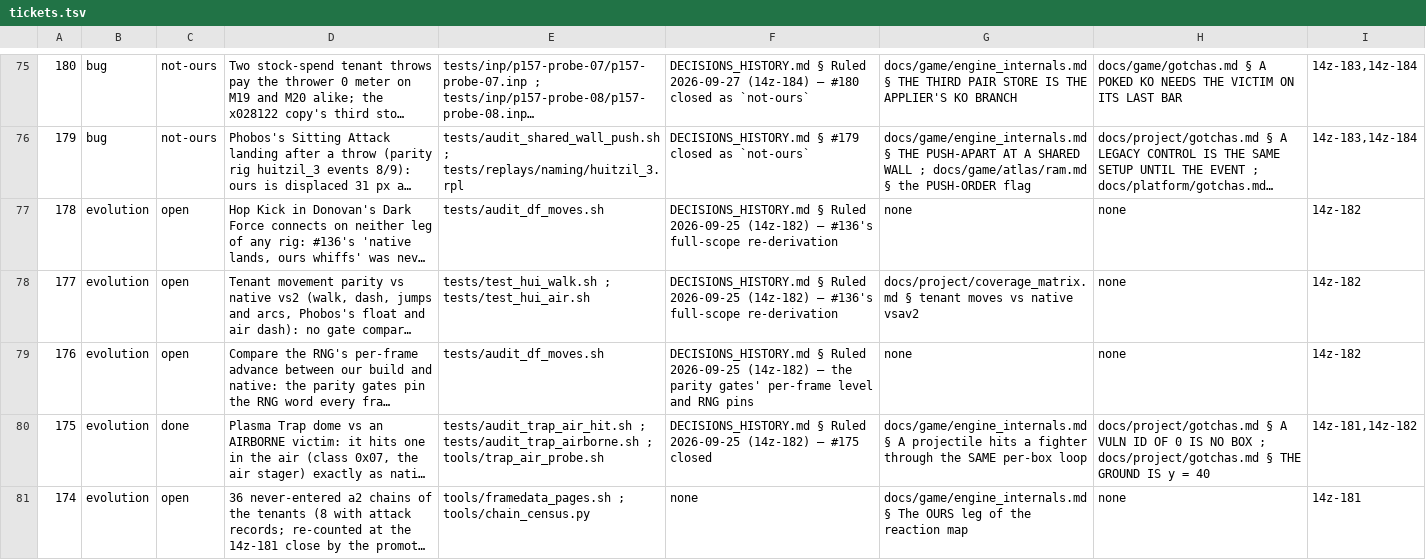
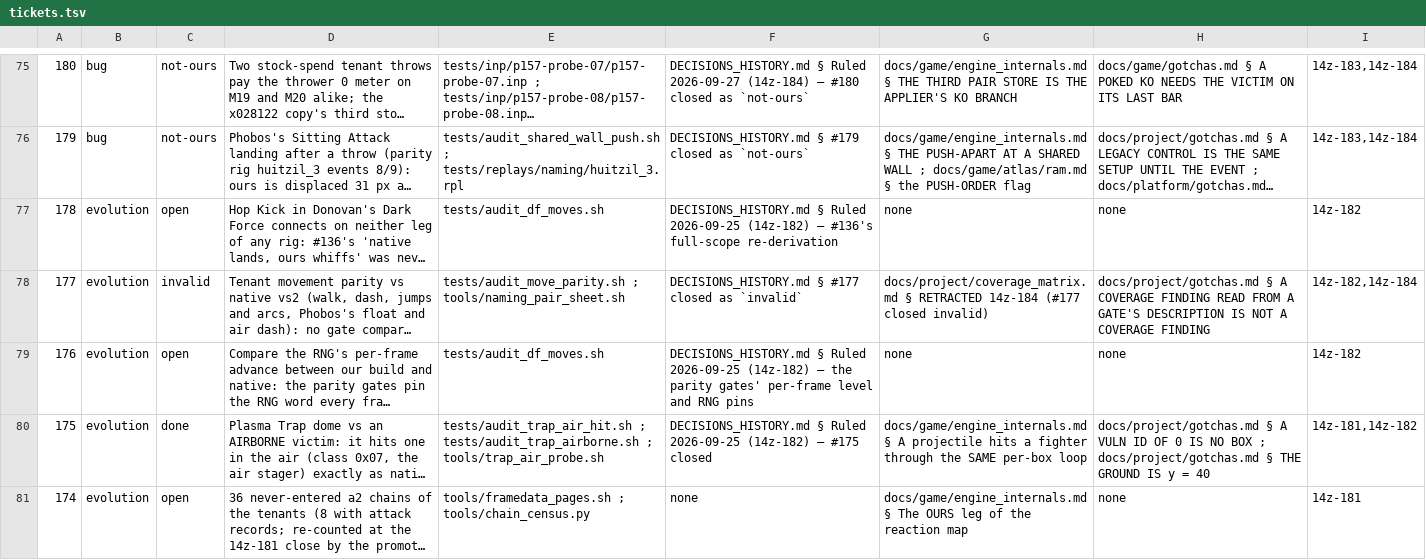
Before and after one commit to DefinitelyFrenchName/VampireSaved, a TSV file: docs/project/tickets.tsv, drawn as a sheet; only a part is shown, gaps mark what is left out; long unchanged cells end in …; the diff names each change by its address in the sheet, - before the commit and + after, or states it on an @@ line.

```diff
--- a/docs/project/tickets.tsv
+++ b/docs/project/tickets.tsv
-C78: open
+C78: invalid
-E78: tests/test_hui_walk.sh ; tests/test_hui_air.sh
+E78: tests/audit_move_parity.sh ; tools/naming_pair_sheet.sh
-F78: DECISIONS_HISTORY.md § Ruled 2026-09-25 (14z-182) — #136's full-scope re-derivation
+F78: DECISIONS_HISTORY.md § #177 closed as `invalid`
-G78: docs/project/coverage_matrix.md § tenant moves vs native vsav2
+G78: docs/project/coverage_matrix.md § RETRACTED 14z-184 (#177 closed invalid)
-H78: none
+H78: docs/project/gotchas.md § A COVERAGE FINDING READ FROM A GATE'S DESCRIPTION IS NOT A COVERAGE FINDING
-I78: 14z-182
+I78: 14z-182,14z-184
```
Also changed, not shown: docs/project/tickets_github.tsv, 36 other files.
